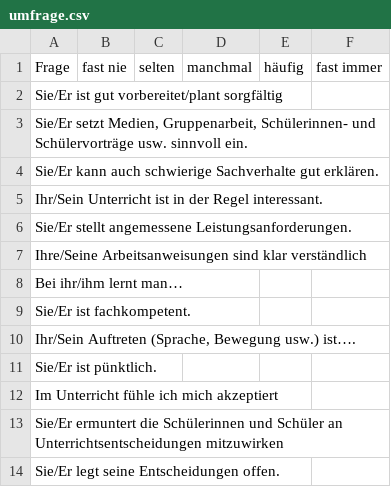
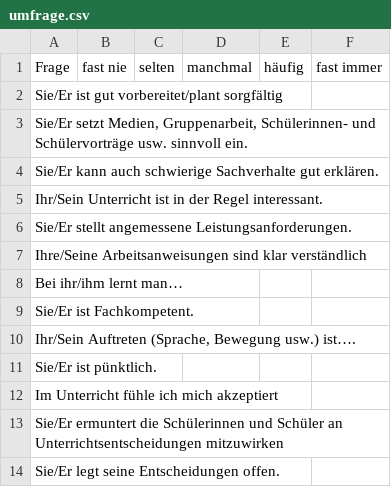
Before and after one commit to jtuttas/diklabu, a CSV file: Diklabu/PowerShell/umfrage.csv, drawn as a sheet.

Commit message:
ein Test

```diff
--- a/Diklabu/PowerShell/umfrage.csv
+++ b/Diklabu/PowerShell/umfrage.csv
@@ -8,3 +8,3 @@
 "Bei ihr/ihm lernt man…",,,,,
-"Sie/Er ist fachkompetent. ",,,,,
+"Sie/Er ist Fachkompetent. ",,,,,
 "Ihr/Sein Auftreten (Sprache, Bewegung usw.) ist…. ",,,,,
```
